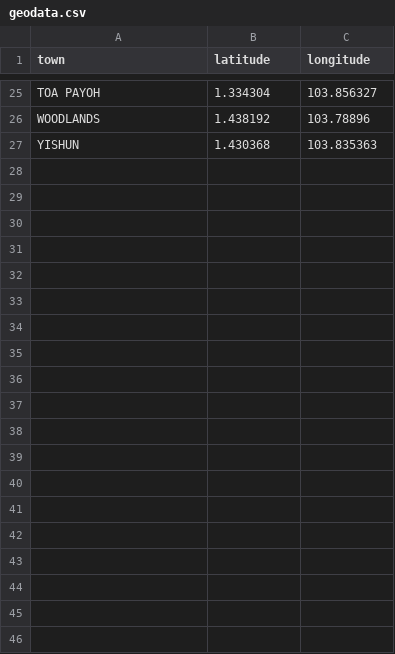
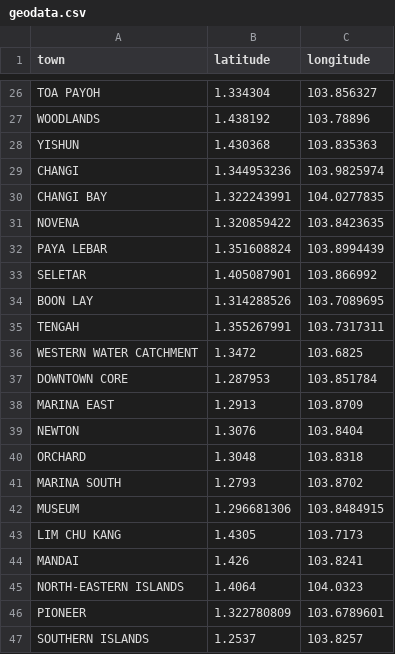
Before and after one commit to isaacchunn/SC1015_MiniPrj_Airbnb, a CSV file: geodata.csv, drawn as a sheet; only a part is shown, gaps mark what is left out; the diff covers the shown part only; the diff names each change by its address in the sheet, - before the commit and + after, or states it on an @@ line.

Commit message:
Update geodata.csv

```diff
--- a/geodata.csv
+++ b/geodata.csv
+row 29: CHANGI | 1.344953236 | 103.9825974
+row 30: CHANGI BAY | 1.322243991 | 104.0277835
+row 31: NOVENA | 1.320859422 | 103.8423635
+row 32: PAYA LEBAR | 1.351608824 | 103.8994439
+row 33: SELETAR | 1.405087901 | 103.866992
+row 34: BOON LAY | 1.314288526 | 103.7089695
+row 35: TENGAH | 1.355267991 | 103.7317311
+row 36: WESTERN WATER CATCHMENT | 1.3472 | 103.6825
+row 37: DOWNTOWN CORE | 1.287953 | 103.851784
+row 38: MARINA EAST | 1.2913 | 103.8709
+row 39: NEWTON | 1.3076 | 103.8404
+row 40: ORCHARD | 1.3048 | 103.8318
+row 41: MARINA SOUTH | 1.2793 | 103.8702
+row 42: MUSEUM | 1.296681306 | 103.8484915
+row 43: LIM CHU KANG | 1.4305 | 103.7173
+row 44: MANDAI | 1.426 | 103.8241
+row 45: NORTH-EASTERN ISLANDS | 1.4064 | 104.0323
+row 46: PIONEER | 1.322780809 | 103.6789601
+row 47: SOUTHERN ISLANDS | 1.2537 | 103.8257
```
Also changed, not shown: 11 added rows elsewhere in this file.
